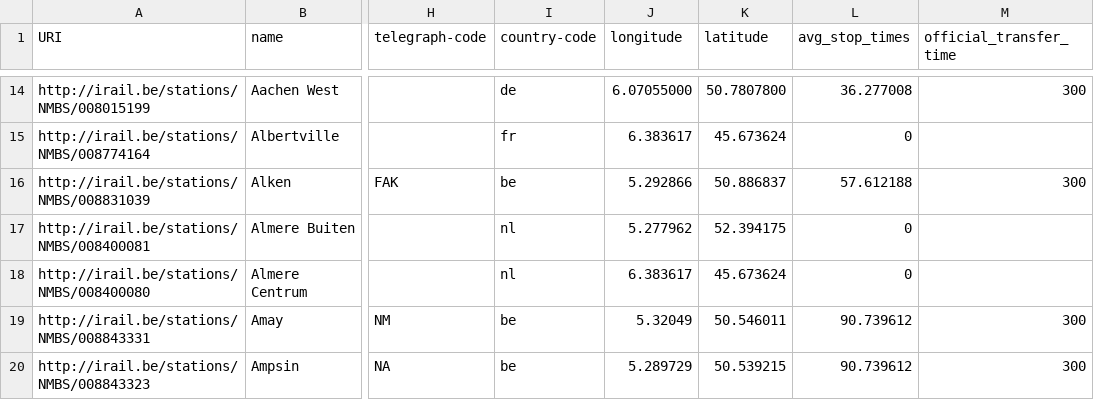
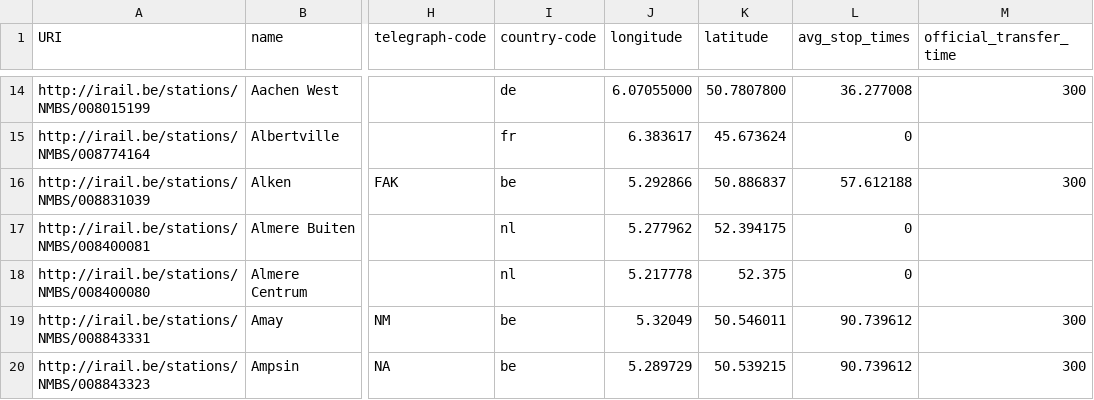
Before and after one commit to iRail/stations, a CSV file: stations.csv, drawn as a sheet; only a part is shown, gaps mark what is left out; the diff names each change by its address in the sheet, - before the commit and + after, or states it on an @@ line.

Commit message:
Fixed Almere Centrum location
The previous location was wrong

```diff
--- a/stations.csv
+++ b/stations.csv
-J18 (longitude): 6.383617
+J18 (longitude): 5.217778
-K18 (latitude): 45.673624
+K18 (latitude): 52.375
```
